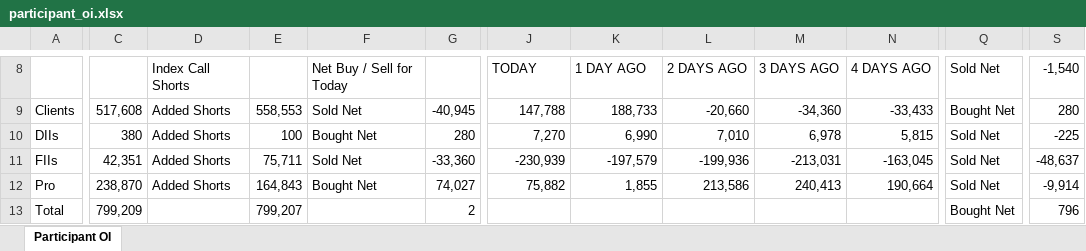
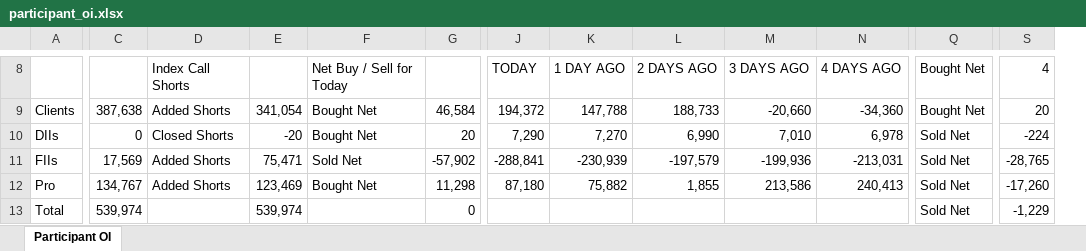
Before and after one commit to sunildeesu/sunilOI, an Excel workbook: participant_oi.xlsx, sheet Participant OI, drawn as a sheet; only a part is shown, gaps mark what is left out; values as stored, in another font and other column widths than the file's, no cell formats; removed rows and columns are numbered as before the commit, all else as after; the diff covers the shown part only; the diff names each change by its address in the sheet, - before the commit and + after, or states it on an @@ line.

Commit message:
Update participant OI report - 2026-08-13

```diff
--- a/participant_oi.xlsx (sheet Participant OI)
+++ b/participant_oi.xlsx (sheet Participant OI)
+column J, rows 8-12: TODAY | 194,372 | 7,290 | -288,841 | 87,180
-column N, rows 8-12: 4 DAYS AGO | -33,433 | 5,815 | -163,045 | 190,664
-K8: TODAY
+K8: 1 DAY AGO
-L8: 1 DAY AGO
+L8: 2 DAYS AGO
-M8: 2 DAYS AGO
+M8: 3 DAYS AGO
-N8: 3 DAYS AGO
+N8: 4 DAYS AGO
-Q8: Sold Net
+Q8: Bought Net
-S8: -1,540
+S8: 4
-C9: 517,608
+C9: 387,638
-E9: 558,553
+E9: 341,054
-F9: Sold Net
+F9: Bought Net
-G9: -40,945
+G9: 46,584
-S9: 280
+S9: 20
-C10: 380
+C10: 0
-D10: Added Shorts
+D10: Closed Shorts
-E10: 100
+E10: -20
-G10: 280
+G10: 20
-S10: -225
+S10: -224
-C11: 42,351
+C11: 17,569
-E11: 75,711
+E11: 75,471
-G11: -33,360
+G11: -57,902
-S11: -48,637
+S11: -28,765
-C12: 238,870
+C12: 134,767
-E12: 164,843
+E12: 123,469
-G12: 74,027
+G12: 11,298
-S12: -9,914
+S12: -17,260
-C13: 799,209
+C13: 539,974
-E13: 799,207
+E13: 539,974
-G13: 2
+G13: 0
-Q13: Bought Net
+Q13: Sold Net
-S13: 796
+S13: -1,229
```
Also changed, not shown: 6 added rows, 6 removed rows and 142 edited cells elsewhere in this sheet, cell formats, 1 other file.
